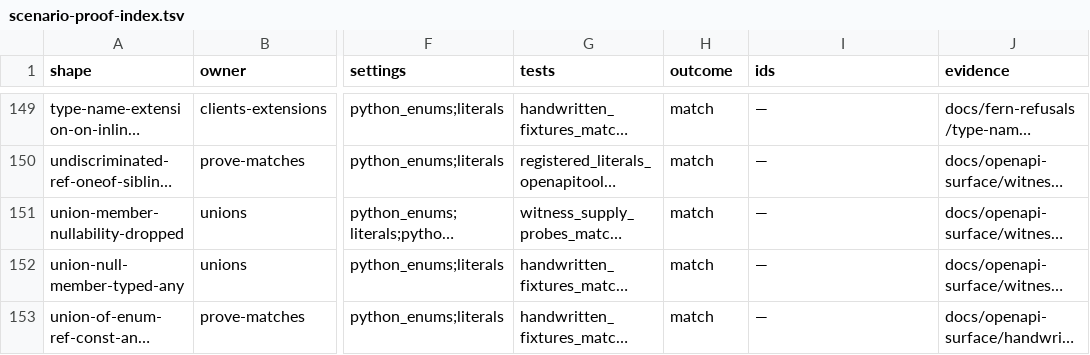
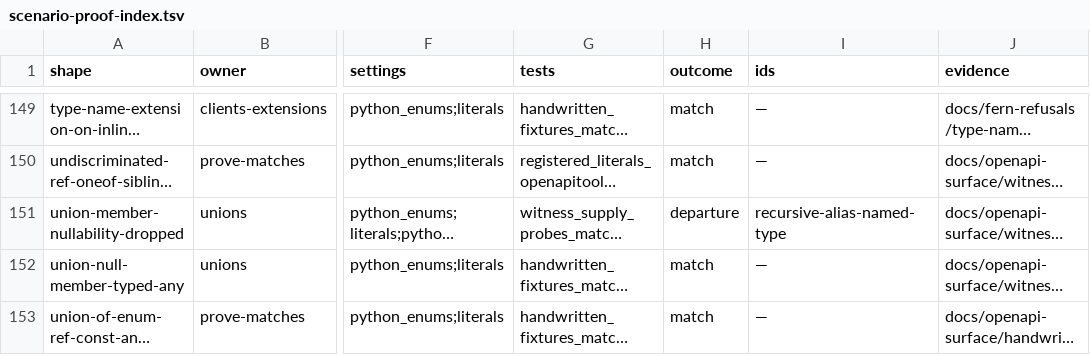
Before and after one commit to nickderobertis/crozier, a TSV file: docs/openapi-surface/scenario-proof-index.tsv, drawn as a sheet; only a part is shown, gaps mark what is left out; long unchanged cells end in …; the diff names each change by its address in the sheet, - before the commit and + after, or states it on an @@ line.

```diff
--- a/docs/openapi-surface/scenario-proof-index.tsv
+++ b/docs/openapi-surface/scenario-proof-index.tsv
-H151 (outcome): match
+H151 (outcome): departure
-I151 (ids): —
+I151 (ids): recursive-alias-named-type
```
Also changed, not shown: 9 other files.
